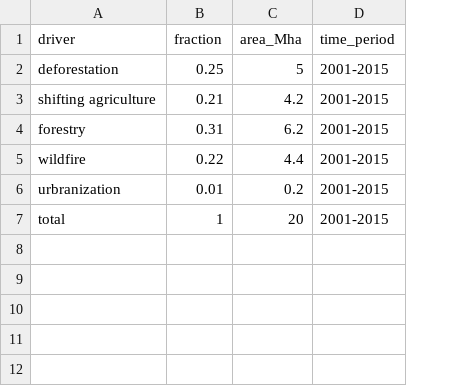
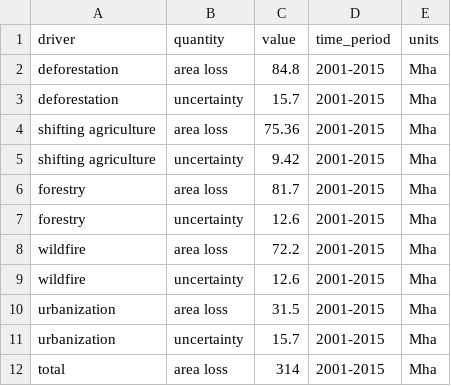
Before and after one commit to RPGroup-PBoC/human_impacts, a CSV file: data/land/Curtis2018_global_forest_loss/processed/Curtis2018_table1_drivers_forest_loss.csv, drawn as a sheet; removed rows and columns are numbered as before the commit, all else as after; the diff names each change by its address in the sheet, - before the commit and + after, or states it on an @@ line.

Commit message:
Updated datasets from Curtis 2018 to include regional breakdowns as well as uncertainty estimates

```diff
--- a/data/land/Curtis2018_global_forest_loss/processed/Curtis2018_table1_drivers_forest_loss.csv
+++ b/data/land/Curtis2018_global_forest_loss/processed/Curtis2018_table1_drivers_forest_loss.csv
-column B (fraction), rows 2-7: 0.25 | 0.21 | 0.31 | 0.22 | 0.01 | 1
-column C (area_Mha), rows 2-7: 5 | 4.2 | 6.2 | 4.4 | 0.2 | 20
+column B (quantity), row 2: area loss; rows 5-6: uncertainty | area loss; row 8: area loss; row 10: area loss; row 12: area loss
+column C (value), row 2: 84.8; rows 5-6: 9.42 | 81.7; row 8: 72.2; row 10: 31.5; row 12: 314
+column E (units), row 2: Mha; rows 5-6: Mha | Mha; row 8: Mha; row 10: Mha; row 12: Mha
+row 3: deforestation | uncertainty | 15.7 | 2001-2015 | Mha
+row 4: shifting agriculture | area loss | 75.36 | 2001-2015 | Mha
+row 7: forestry | uncertainty | 12.6 | 2001-2015 | Mha
+row 9: wildfire | uncertainty | 12.6 | 2001-2015 | Mha
-A10 (driver): urbranization
+A10 (driver): urbanization
+row 11: urbanization | uncertainty | 15.7 | 2001-2015 | Mha
```
Also changed, not shown: 6 other files.
